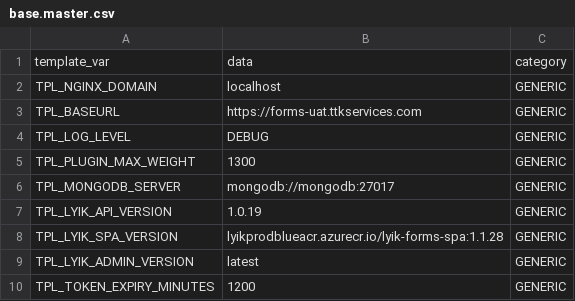
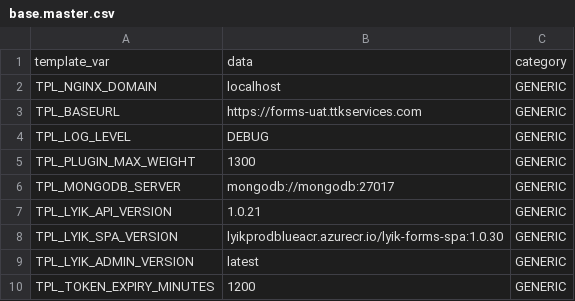
Before and after one commit to lyikadmin/lyik_ttk, a CSV file: master_config/base.master.csv, drawn as a sheet; only a part is shown.

Commit message:
ui: update ui and config

```diff
--- a/master_config/base.master.csv
+++ b/master_config/base.master.csv
@@ -6,4 +6,4 @@ TPL_PLUGIN_MAX_WEIGHT,1300,GENERIC
 TPL_MONGODB_SERVER,mongodb://mongodb:27017,GENERIC
-TPL_LYIK_API_VERSION,1.0.19,GENERIC
-TPL_LYIK_SPA_VERSION,lyikprodblueacr.azurecr.io/lyik-forms-spa:1.1.28,GENERIC
+TPL_LYIK_API_VERSION,1.0.21,GENERIC
+TPL_LYIK_SPA_VERSION,lyikprodblueacr.azurecr.io/lyik-forms-spa:1.0.30,GENERIC
 TPL_LYIK_ADMIN_VERSION,latest,GENERIC
```
Also changed, not shown: 3 other files.
